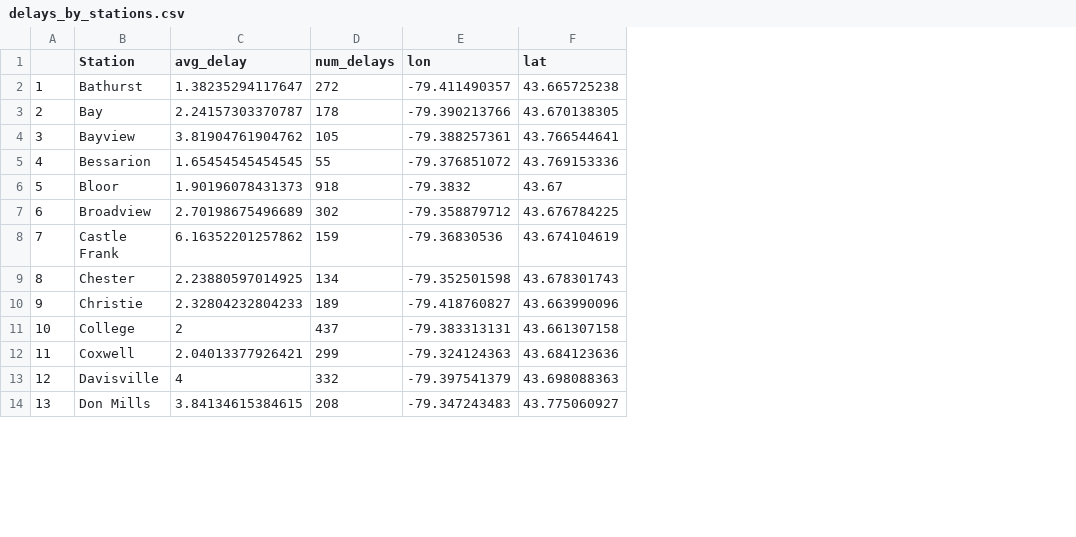
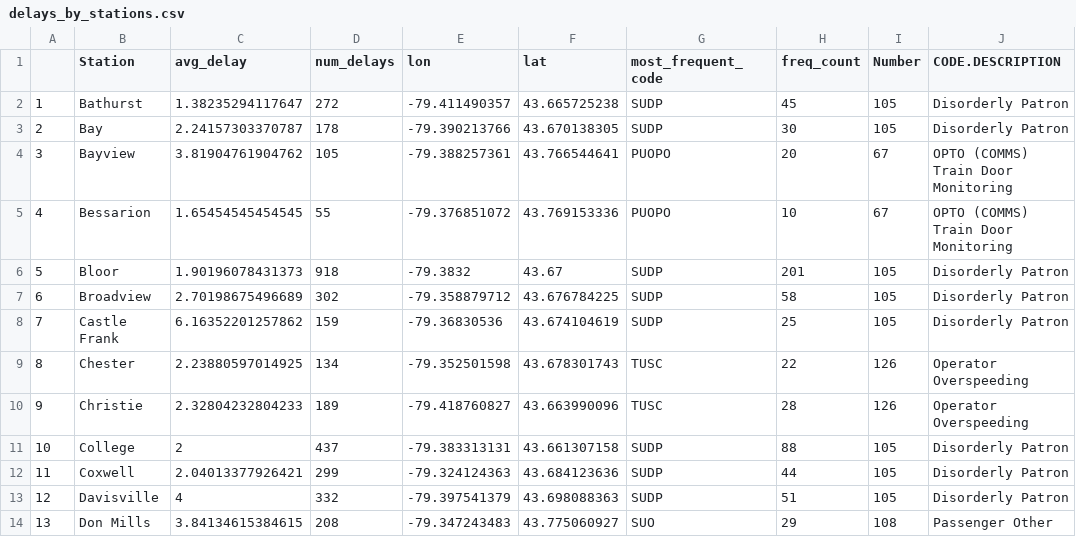
Before and after one commit to lucieyang1/Datathon-TTC, a CSV file: cleaned_data/delays_by_stations.csv, drawn as a sheet; only a part is shown; the diff names each change by its address in the sheet, - before the commit and + after, or states it on an @@ line.

Commit message:
update by station csv

```diff
--- a/cleaned_data/delays_by_stations.csv
+++ b/cleaned_data/delays_by_stations.csv
+column G (most_frequent_code), rows 2-14: SUDP | SUDP | PUOPO | PUOPO | SUDP | SUDP | SUDP | TUSC | TUSC | SUDP | SUDP | SUDP | SUO
+column H (freq_count), rows 2-14: 45 | 30 | 20 | 10 | 201 | 58 | 25 | 22 | 28 | 88 | 44 | 51 | 29
+column I (Number), rows 2-14: 105 | 105 | 67 | 67 | 105 | 105 | 105 | 126 | 126 | 105 | 105 | 105 | 108
+column J (CODE.DESCRIPTION), rows 2-14: Disorderly Patron | Disorderly Patron | OPTO (COMMS) Train Door Monitoring | OPTO (COMMS) Train Door Monitoring | Disorderly Patron | Disorderly Patron | Disorderly Patron | Operator Overspeeding | Operator Overspeeding | Disorderly Patron | Disorderly Patron | Disorderly Patron | Passenger Other
```
